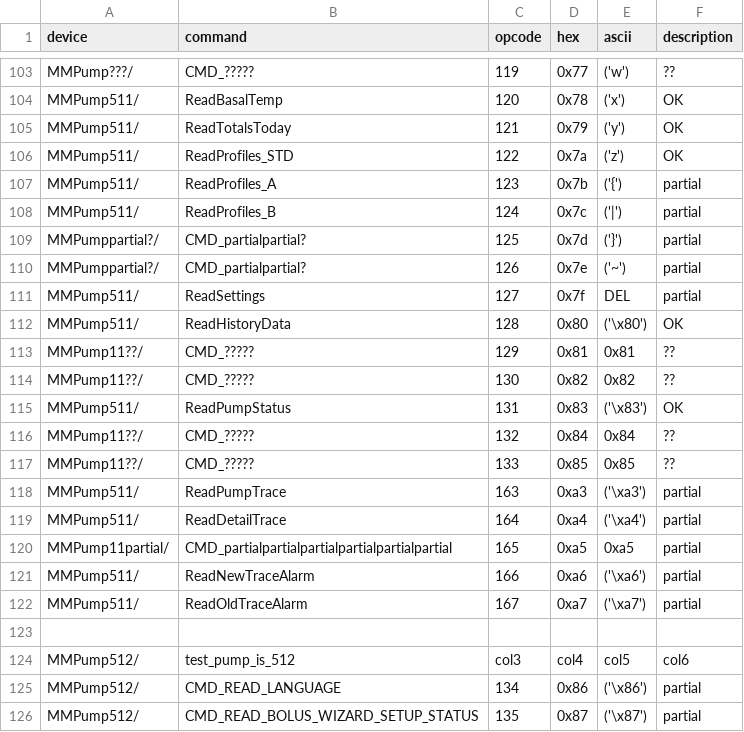
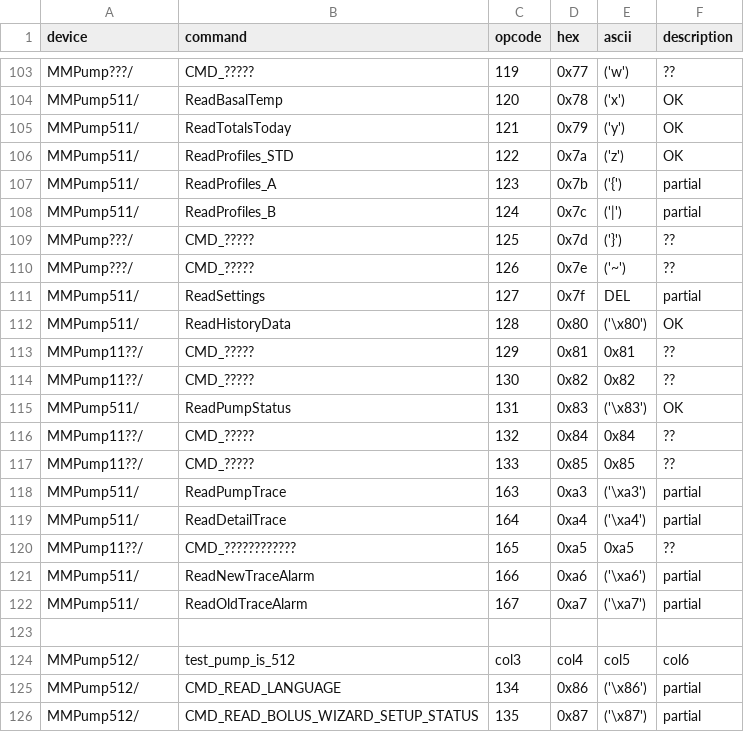
Before and after one commit to bewest/decoding-carelink, a TSV file: doc/commands.tsv, drawn as a sheet; only a part is shown, gaps mark what is left out.

```diff
--- a/doc/commands.tsv
+++ b/doc/commands.tsv
@@ -108,4 +108,4 @@ MMPump511/	ReadProfiles_A	123	0x7b	('{')	partial
 MMPump511/	ReadProfiles_B	124	0x7c	('|')	partial
-MMPumppartial?/	CMD_partialpartial?	125	0x7d	('}')	partial
-MMPumppartial?/	CMD_partialpartial?	126	0x7e	('~')	partial
+MMPump???/	CMD_?????	125	0x7d	('}')	??
+MMPump???/	CMD_?????	126	0x7e	('~')	??
 MMPump511/	ReadSettings	127	0x7f	DEL	partial
@@ -119,3 +119,3 @@ MMPump511/	ReadPumpTrace	163	0xa3	('\xa3')	partial
 MMPump511/	ReadDetailTrace	164	0xa4	('\xa4')	partial
-MMPump11partial/	CMD_partialpartialpartialpartialpartialpartial	165	0xa5	0xa5	partial
+MMPump11??/	CMD_????????????	165	0xa5	0xa5	??
 MMPump511/	ReadNewTraceAlarm	166	0xa6	('\xa6')	partial
```
Also changed, not shown: 1 other file.
